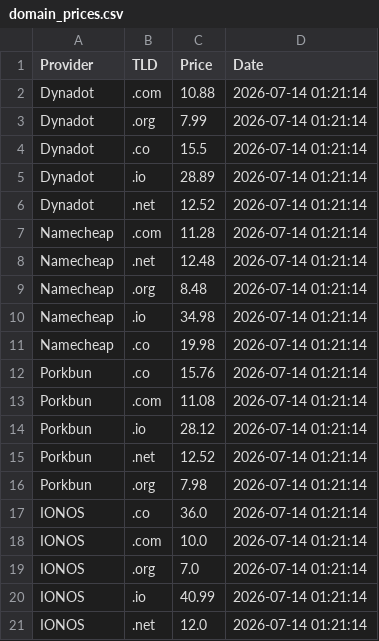
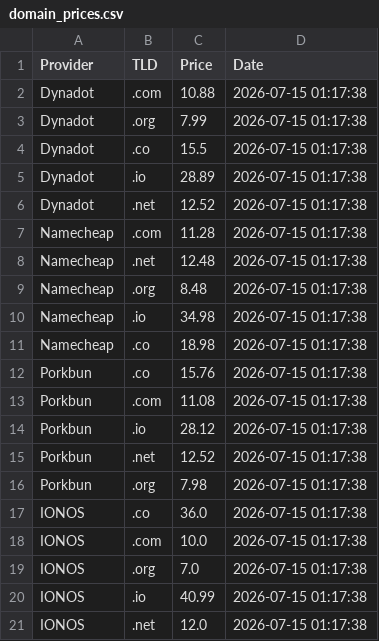
Before and after one commit to Enessceng/domain-price-monitor, a CSV file: domain_prices.csv, drawn as a sheet.

```diff
--- a/domain_prices.csv
+++ b/domain_prices.csv
@@ -1,21 +1,21 @@
 Provider,TLD,Price,Date
-Dynadot,.com,10.88,2026-07-14 01:21:14
-Dynadot,.org,7.99,2026-07-14 01:21:14
-Dynadot,.co,15.5,2026-07-14 01:21:14
-Dynadot,.io,28.89,2026-07-14 01:21:14
-Dynadot,.net,12.52,2026-07-14 01:21:14
-Namecheap,.com,11.28,2026-07-14 01:21:14
-Namecheap,.net,12.48,2026-07-14 01:21:14
-Namecheap,.org,8.48,2026-07-14 01:21:14
-Namecheap,.io,34.98,2026-07-14 01:21:14
-Namecheap,.co,19.98,2026-07-14 01:21:14
-Porkbun,.co,15.76,2026-07-14 01:21:14
-Porkbun,.com,11.08,2026-07-14 01:21:14
-Porkbun,.io,28.12,2026-07-14 01:21:14
-Porkbun,.net,12.52,2026-07-14 01:21:14
-Porkbun,.org,7.98,2026-07-14 01:21:14
-IONOS,.co,36.0,2026-07-14 01:21:14
-IONOS,.com,10.0,2026-07-14 01:21:14
-IONOS,.org,7.0,2026-07-14 01:21:14
-IONOS,.io,40.99,2026-07-14 01:21:14
-IONOS,.net,12.0,2026-07-14 01:21:14
+Dynadot,.com,10.88,2026-07-15 01:17:38
+Dynadot,.org,7.99,2026-07-15 01:17:38
+Dynadot,.co,15.5,2026-07-15 01:17:38
+Dynadot,.io,28.89,2026-07-15 01:17:38
+Dynadot,.net,12.52,2026-07-15 01:17:38
+Namecheap,.com,11.28,2026-07-15 01:17:38
+Namecheap,.net,12.48,2026-07-15 01:17:38
+Namecheap,.org,8.48,2026-07-15 01:17:38
+Namecheap,.io,34.98,2026-07-15 01:17:38
+Namecheap,.co,18.98,2026-07-15 01:17:38
+Porkbun,.co,15.76,2026-07-15 01:17:38
+Porkbun,.com,11.08,2026-07-15 01:17:38
+Porkbun,.io,28.12,2026-07-15 01:17:38
+Porkbun,.net,12.52,2026-07-15 01:17:38
+Porkbun,.org,7.98,2026-07-15 01:17:38
+IONOS,.co,36.0,2026-07-15 01:17:38
+IONOS,.com,10.0,2026-07-15 01:17:38
+IONOS,.org,7.0,2026-07-15 01:17:38
+IONOS,.io,40.99,2026-07-15 01:17:38
+IONOS,.net,12.0,2026-07-15 01:17:38
```
